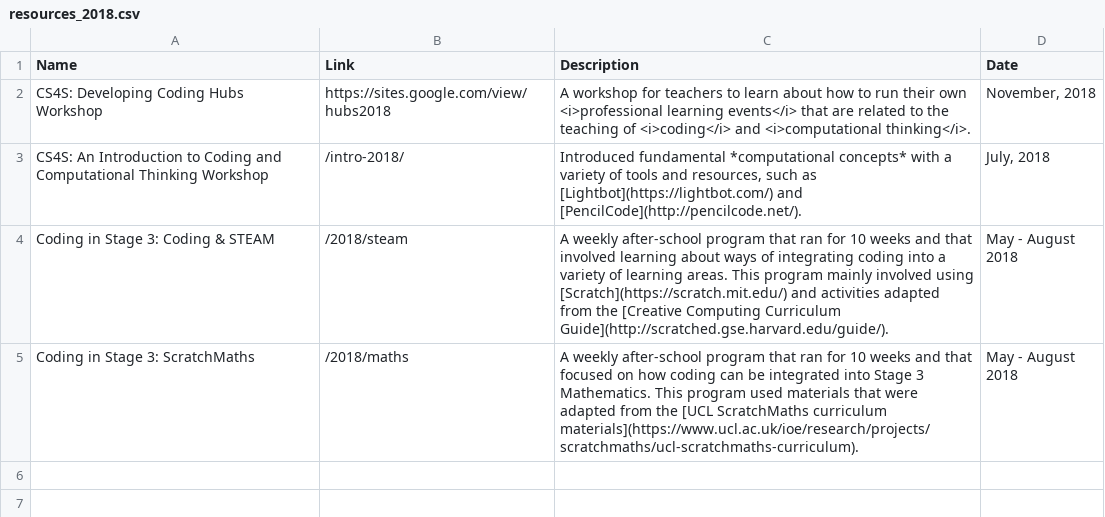
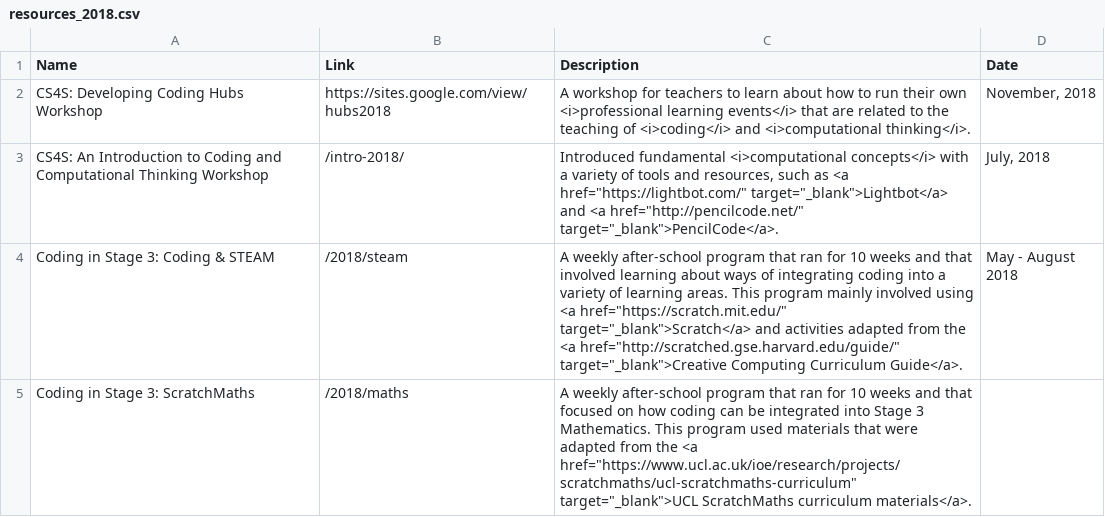
Before and after one commit to cs4s/cs4s.github.io, a CSV file: _data/resources_2018.csv, drawn as a sheet.

Commit message:
Updates resources page with 2020-2021 resources

```diff
--- a/_data/resources_2018.csv
+++ b/_data/resources_2018.csv
@@ -2,4 +2,4 @@ Name,Link,Description,Date
 CS4S: Developing Coding Hubs Workshop,https://sites.google.com/view/hubs2018,A workshop for teachers to learn about how to run their own <i>professional learning events</i> that are related to the teaching of <i>coding</i> and <i>computational thinking</i>.,"November, 2018"
-CS4S: An Introduction to Coding and Computational Thinking Workshop,/intro-2018/,"Introduced fundamental *computational concepts* with a variety of tools and resources, such as [Lightbot](https://lightbot.com/) and [PencilCode](http://pencilcode.net/).","July, 2018"
-Coding in Stage 3: Coding & STEAM,/2018/steam, A weekly after-school program that ran for 10 weeks and that involved learning about ways of integrating coding into a variety of learning areas. This program mainly involved using [Scratch](https://scratch.mit.edu/) and activities adapted from the [Creative Computing Curriculum Guide](http://scratched.gse.harvard.edu/guide/). ,May - August 2018
-Coding in Stage 3: ScratchMaths,/2018/maths,A weekly after-school program that ran for 10 weeks and that focused on how coding can be integrated into Stage 3 Mathematics. This program used materials that were adapted from the [UCL ScratchMaths curriculum materials](https://www.ucl.ac.uk/ioe/research/projects/scratchmaths/ucl-scratchmaths-curriculum).,May - August 2018
+CS4S: An Introduction to Coding and Computational Thinking Workshop,/intro-2018/,"Introduced fundamental <i>computational concepts</i> with a variety of tools and resources, such as <a href=""https://lightbot.com/"" target=""_blank"">Lightbot</a> and <a href=""http://pencilcode.net/"" target=""_blank"">PencilCode</a>.","July, 2018"
+Coding in Stage 3: Coding & STEAM,/2018/steam,"A weekly after-school program that ran for 10 weeks and that involved learning about ways of integrating coding into a variety of learning areas. This program mainly involved using <a href=""https://scratch.mit.edu/"" target=""_blank"">Scratch</a> and activities adapted from the <a href=""http://scratched.gse.harvard.edu/guide/"" target=""_blank"">Creative Computing Curriculum Guide</a>.",May - August 2018
+Coding in Stage 3: ScratchMaths,/2018/maths,"A weekly after-school program that ran for 10 weeks and that focused on how coding can be integrated into Stage 3 Mathematics. This program used materials that were adapted from the <a href=""https://www.ucl.ac.uk/ioe/research/projects/scratchmaths/ucl-scratchmaths-curriculum"" target=""_blank"">UCL ScratchMaths curriculum materials</a>."
```
Also changed, not shown: _data/resources_2019.csv, 2 other files.
